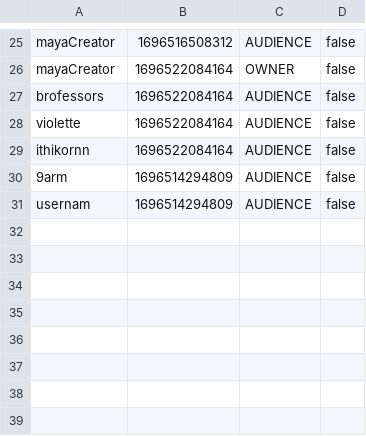
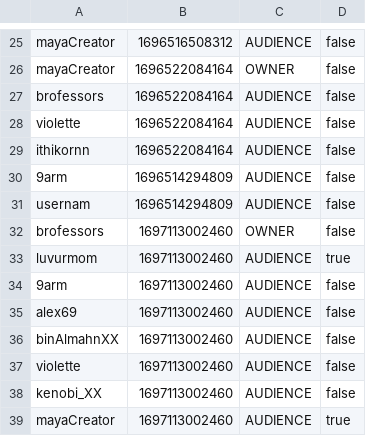
Before and after one commit to aeuro7/Java-EventManager-Project, a CSV file: data/member.csv, drawn as a sheet; only a part is shown, gaps mark what is left out.

```diff
--- a/data/member.csv
+++ b/data/member.csv
@@ -31 +31,9 @@ ithikornn,1696522084164,AUDIENCE,false
 usernam,1696514294809,AUDIENCE,false
+brofessors,1697113002460,OWNER,false
+luvurmom,1697113002460,AUDIENCE,true
+9arm,1697113002460,AUDIENCE,false
+alex69,1697113002460,AUDIENCE,false
+binAlmahnXX,1697113002460,AUDIENCE,false
+violette,1697113002460,AUDIENCE,false
+kenobi_XX,1697113002460,AUDIENCE,false
+mayaCreator,1697113002460,AUDIENCE,true
```
Also changed, not shown: data/calendar.csv, data/chat.csv, 5 other files.
